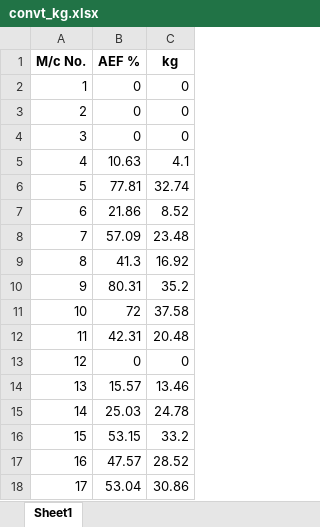
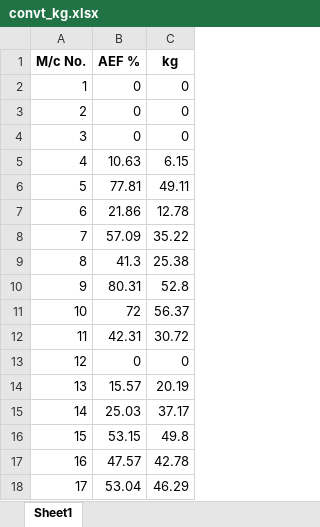
Before and after one commit to kmashfaque/webscraping, an Excel workbook: convt_kg.xlsx, sheet Sheet1, drawn as a sheet; only a part is shown; values as stored, in another font and other column widths than the file's, no borders; the diff covers the shown part only; the diff names each change by its address in the sheet, - before the commit and + after, or states it on an @@ line.

```diff
--- a/convt_kg.xlsx (sheet Sheet1)
+++ b/convt_kg.xlsx (sheet Sheet1)
-C5 (kg): 4.1
+C5 (kg): 6.15
-C6 (kg): 32.74
+C6 (kg): 49.11
-C7 (kg): 8.52
+C7 (kg): 12.78
-C8 (kg): 23.48
+C8 (kg): 35.22
-C9 (kg): 16.92
+C9 (kg): 25.38
-C10 (kg): 35.2
+C10 (kg): 52.8
-C11 (kg): 37.58
+C11 (kg): 56.37
-C12 (kg): 20.48
+C12 (kg): 30.72
-C14 (kg): 13.46
+C14 (kg): 20.19
-C15 (kg): 24.78
+C15 (kg): 37.17
-C16 (kg): 33.2
+C16 (kg): 49.8
-C17 (kg): 28.52
+C17 (kg): 42.78
-C18 (kg): 30.86
+C18 (kg): 46.29
```
Also changed, not shown: 11 edited cells elsewhere in this sheet, Kg_A.xlsx, Kg_B.xlsx, 13 other files.
